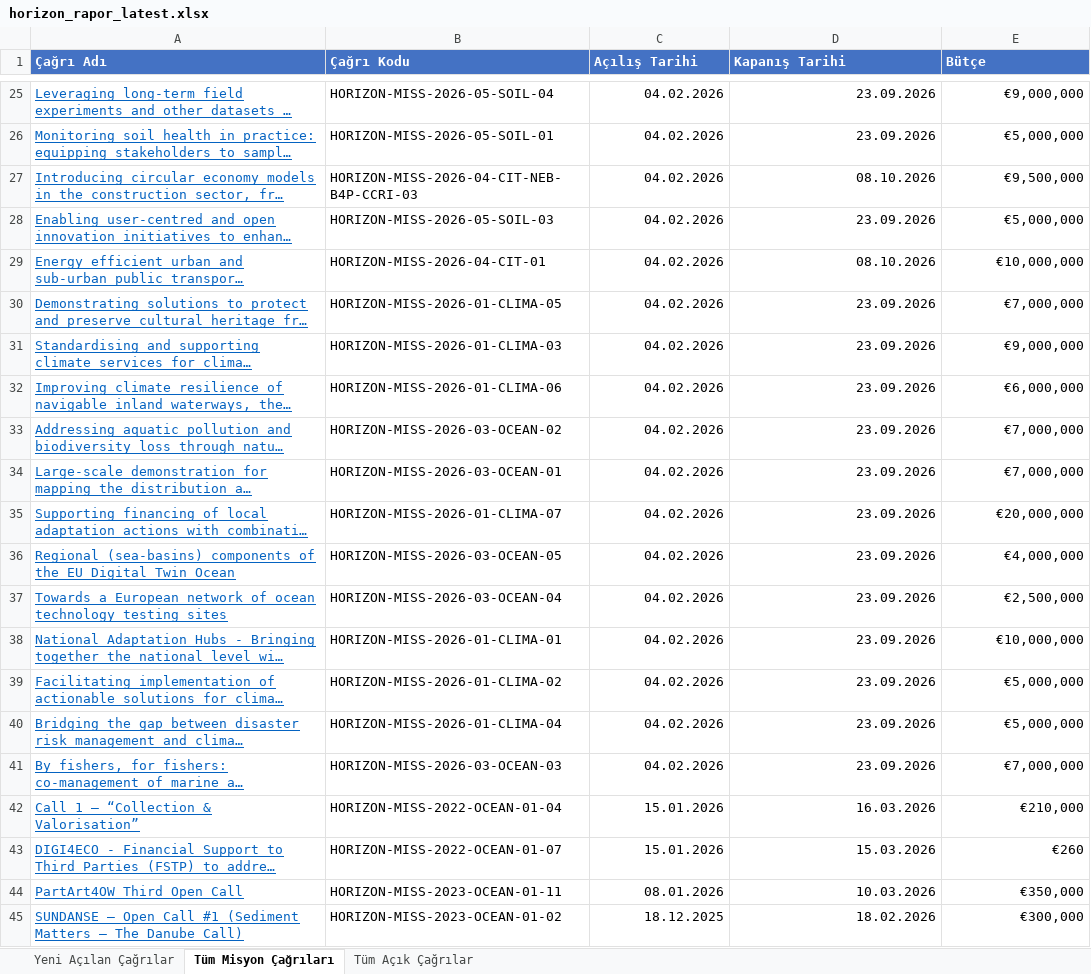
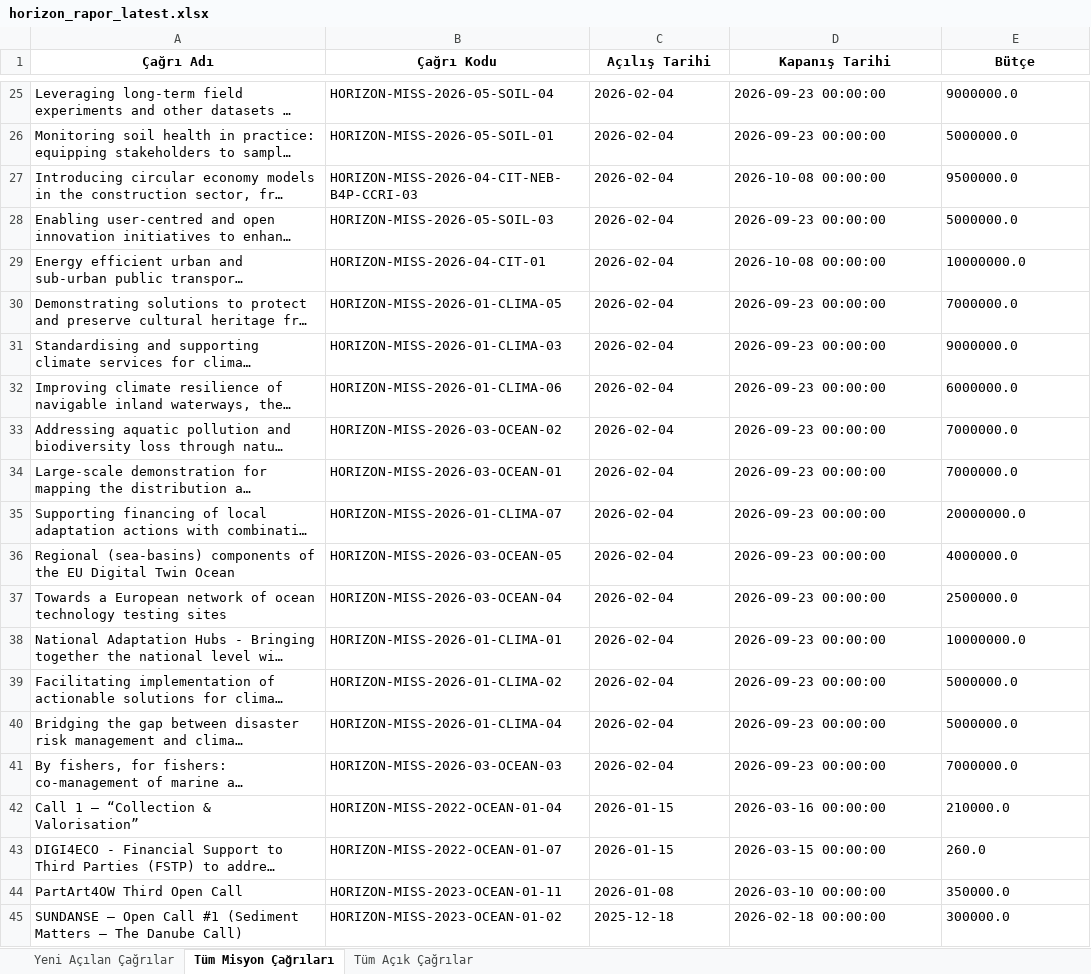
Before and after one commit to deepblu0/mlabwebsitetest, an Excel workbook: horizon-reports/horizon_rapor_latest.xlsx, sheet Tüm Misyon Çağrıları, drawn as a sheet; only a part is shown, gaps mark what is left out; long unchanged cells end in …; values as stored, in another font and other column widths than the file's, no borders; the diff covers the shown part only; the diff names each change by its address in the sheet, - before the commit and + after, or states it on an @@ line.

```diff
--- a/horizon-reports/horizon_rapor_latest.xlsx (sheet Tüm Misyon Çağrıları)
+++ b/horizon-reports/horizon_rapor_latest.xlsx (sheet Tüm Misyon Çağrıları)
@@ A1:E1 fill: #4472C4 → none, text colour: #FFFFFF → black, alignment: left → center @@
@@ A25:A45 underline: on → off, text colour: #0563C1 → black @@
-C25:C41 (Açılış Tarihi): 04.02.2026
+C25:C41 (Açılış Tarihi): 2026-02-04
-D25:D26 (Kapanış Tarihi): 23.09.2026
+D25:D26 (Kapanış Tarihi): 2026-09-23 00:00:00
-E25 (Bütçe): €9,000,000
+E25 (Bütçe): 9000000.0
-E26 (Bütçe): €5,000,000
+E26 (Bütçe): 5000000.0
-D27 (Kapanış Tarihi): 08.10.2026
+D27 (Kapanış Tarihi): 2026-10-08 00:00:00
-E27 (Bütçe): €9,500,000
+E27 (Bütçe): 9500000.0
-D28 (Kapanış Tarihi): 23.09.2026
+D28 (Kapanış Tarihi): 2026-09-23 00:00:00
-E28 (Bütçe): €5,000,000
+E28 (Bütçe): 5000000.0
-D29 (Kapanış Tarihi): 08.10.2026
+D29 (Kapanış Tarihi): 2026-10-08 00:00:00
-E29 (Bütçe): €10,000,000
+E29 (Bütçe): 10000000.0
-D30:D41 (Kapanış Tarihi): 23.09.2026
+D30:D41 (Kapanış Tarihi): 2026-09-23 00:00:00
-E30 (Bütçe): €7,000,000
+E30 (Bütçe): 7000000.0
-E31 (Bütçe): €9,000,000
+E31 (Bütçe): 9000000.0
-E32 (Bütçe): €6,000,000
+E32 (Bütçe): 6000000.0
-E33:E34 (Bütçe): €7,000,000
+E33:E34 (Bütçe): 7000000.0
-E35 (Bütçe): €20,000,000
+E35 (Bütçe): 20000000.0
-E36 (Bütçe): €4,000,000
+E36 (Bütçe): 4000000.0
-E37 (Bütçe): €2,500,000
+E37 (Bütçe): 2500000.0
-E38 (Bütçe): €10,000,000
+E38 (Bütçe): 10000000.0
-E39:E40 (Bütçe): €5,000,000
+E39:E40 (Bütçe): 5000000.0
-E41 (Bütçe): €7,000,000
+E41 (Bütçe): 7000000.0
-C42:C43 (Açılış Tarihi): 15.01.2026
+C42:C43 (Açılış Tarihi): 2026-01-15
-D42 (Kapanış Tarihi): 16.03.2026
+D42 (Kapanış Tarihi): 2026-03-16 00:00:00
-E42 (Bütçe): €210,000
+E42 (Bütçe): 210000.0
-D43 (Kapanış Tarihi): 15.03.2026
+D43 (Kapanış Tarihi): 2026-03-15 00:00:00
-E43 (Bütçe): €260
+E43 (Bütçe): 260.0
-C44 (Açılış Tarihi): 08.01.2026
+C44 (Açılış Tarihi): 2026-01-08
-D44 (Kapanış Tarihi): 10.03.2026
+D44 (Kapanış Tarihi): 2026-03-10 00:00:00
-E44 (Bütçe): €350,000
+E44 (Bütçe): 350000.0
-C45 (Açılış Tarihi): 18.12.2025
+C45 (Açılış Tarihi): 2025-12-18
-D45 (Kapanış Tarihi): 18.02.2026
+D45 (Kapanış Tarihi): 2026-02-18 00:00:00
-E45 (Bütçe): €300,000
+E45 (Bütçe): 300000.0
```
Also changed, not shown: 142 edited cells and cell formats elsewhere in this sheet, sheet Tüm Açık Çağrılar, sheet Yeni Açılan Çağrılar, 1 other file.
